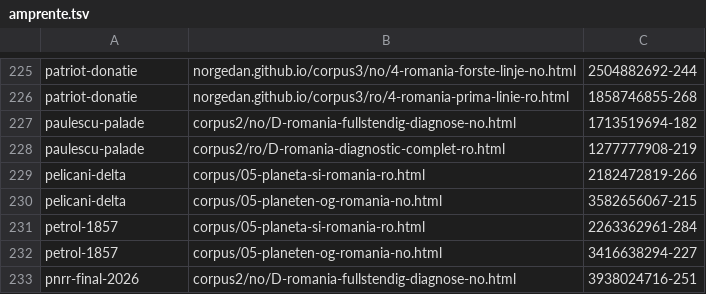
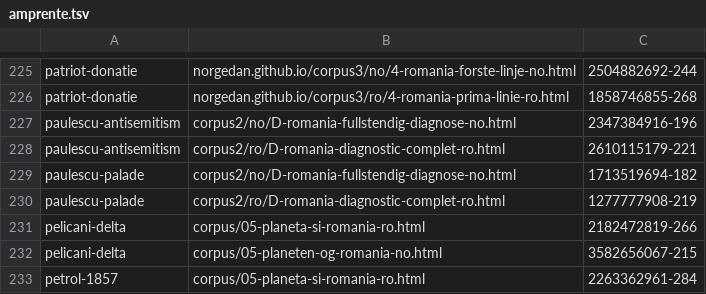
Before and after one commit to norgedan/norgedan.github.io, a TSV file: scripts/amprente.tsv, drawn as a sheet; only a part is shown, gaps mark what is left out; the shorter side is filled out with more unchanged rows; the diff names each change by its address in the sheet, - before the commit and + after, or states it on an @@ line.

```diff
--- a/scripts/amprente.tsv
+++ b/scripts/amprente.tsv
+row 227: paulescu-antisemitism | corpus2/no/D-romania-fullstendig-diagnose-no.html | 2347384916-196
+row 228: paulescu-antisemitism | corpus2/ro/D-romania-diagnostic-complet-ro.html | 2610115179-221
```
Also changed, not shown: scripts/afirmatii.tsv, scripts/capitole-verificate.tsv, 4 other files.
